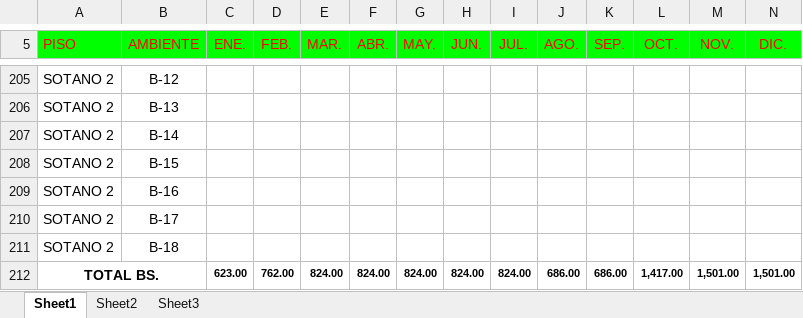
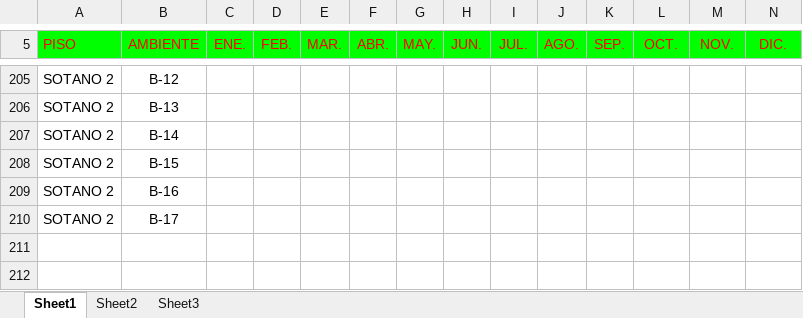
Before and after one commit to gitlabware/sae, an Excel workbook: app/webroot/img/formatos/formato-excel1.xlsx, sheet Sheet1, drawn as a sheet; only a part is shown, gaps mark what is left out; values as stored, in another font and other column widths than the file's, no borders; rows hold the shown columns only; the diff names each change by its address in the sheet, - before the commit and + after, or states it on an @@ line.

```diff
--- a/app/webroot/img/formatos/formato-excel1.xlsx (sheet Sheet1)
+++ b/app/webroot/img/formatos/formato-excel1.xlsx (sheet Sheet1)
-row 211: SOTANO 2 | B-18
-row 212: TOTAL BS. |  | 623.00 | 762.00 | 824.00 | 824.00 | 824.00 | 824.00 | 824.00 | 686.00 | 686.00 | 1,417.00 | 1,501.00 | 1,501.00
```
Also changed, not shown: 9 other files.
